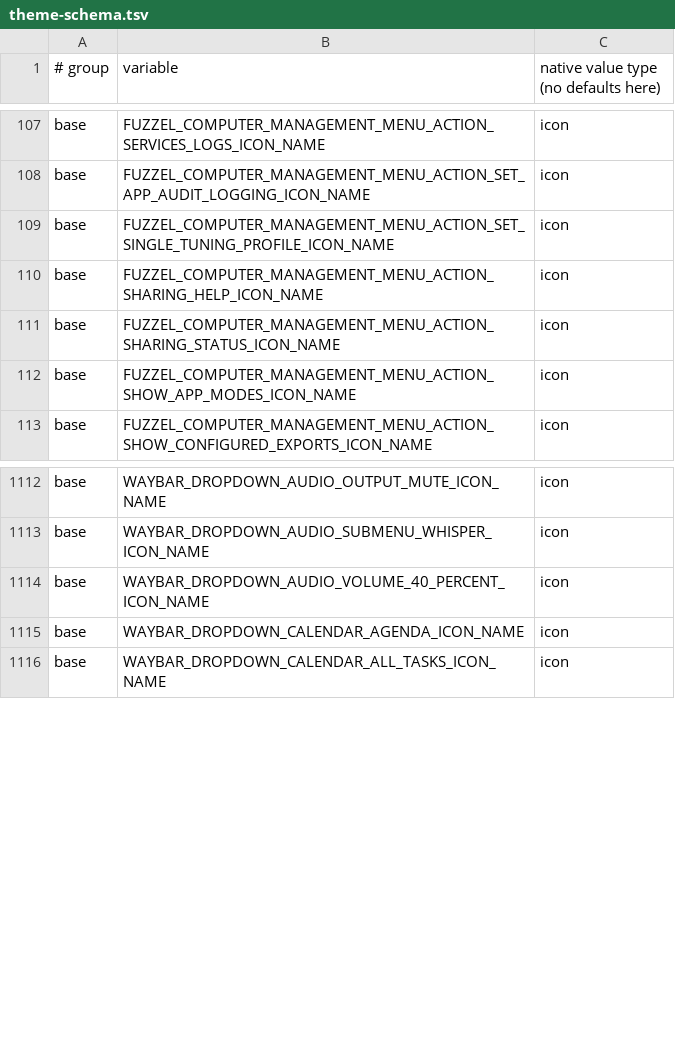
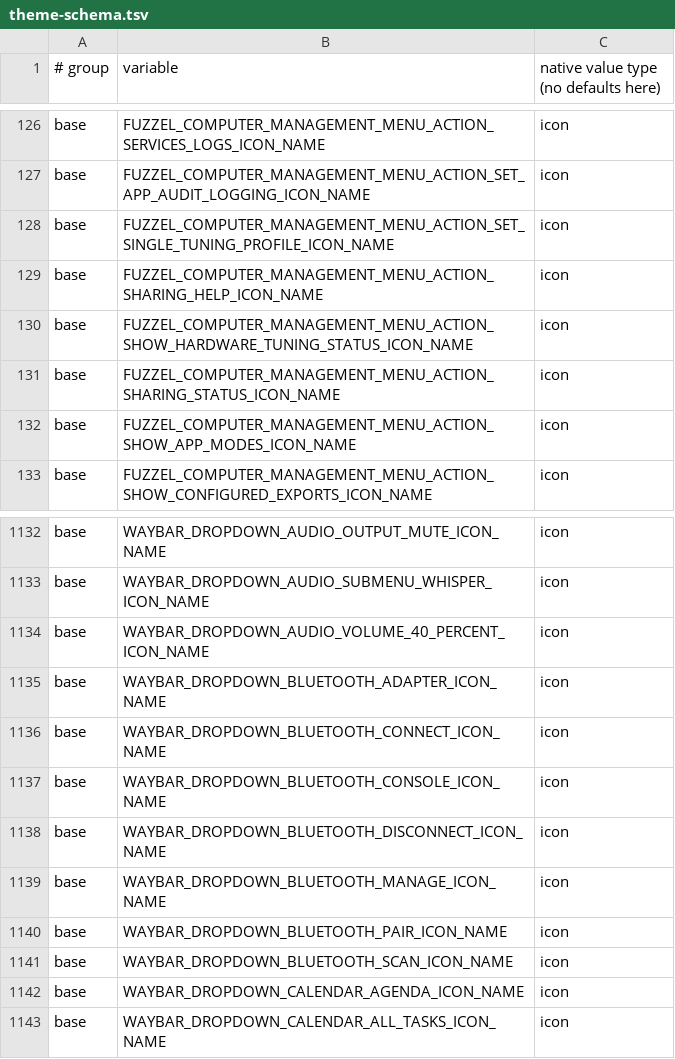
Before and after one commit to mjcramerz/debian-preseed-de, a TSV file: d-i/forky/hosts/themes/theme-schema.tsv, drawn as a sheet; only a part is shown, gaps mark what is left out; the diff covers the shown part only.

```diff
--- a/d-i/forky/hosts/themes/theme-schema.tsv
+++ b/d-i/forky/hosts/themes/theme-schema.tsv
@@ -110,2 +129,3 @@ base	FUZZEL_COMPUTER_MANAGEMENT_MENU_ACTION_SET_SINGLE_TUNING_PROFILE_ICON_NAME
 base	FUZZEL_COMPUTER_MANAGEMENT_MENU_ACTION_SHARING_HELP_ICON_NAME	icon
+base	FUZZEL_COMPUTER_MANAGEMENT_MENU_ACTION_SHOW_HARDWARE_TUNING_STATUS_ICON_NAME	icon
 base	FUZZEL_COMPUTER_MANAGEMENT_MENU_ACTION_SHARING_STATUS_ICON_NAME	icon
@@ -1114,2 +1134,9 @@ base	WAYBAR_DROPDOWN_AUDIO_SUBMENU_WHISPER_ICON_NAME	icon
 base	WAYBAR_DROPDOWN_AUDIO_VOLUME_40_PERCENT_ICON_NAME	icon
+base	WAYBAR_DROPDOWN_BLUETOOTH_ADAPTER_ICON_NAME	icon
+base	WAYBAR_DROPDOWN_BLUETOOTH_CONNECT_ICON_NAME	icon
+base	WAYBAR_DROPDOWN_BLUETOOTH_CONSOLE_ICON_NAME	icon
+base	WAYBAR_DROPDOWN_BLUETOOTH_DISCONNECT_ICON_NAME	icon
+base	WAYBAR_DROPDOWN_BLUETOOTH_MANAGE_ICON_NAME	icon
+base	WAYBAR_DROPDOWN_BLUETOOTH_PAIR_ICON_NAME	icon
+base	WAYBAR_DROPDOWN_BLUETOOTH_SCAN_ICON_NAME	icon
 base	WAYBAR_DROPDOWN_CALENDAR_AGENDA_ICON_NAME	icon
```
Also changed, not shown: 24 added rows elsewhere in this file, 47 other files.
